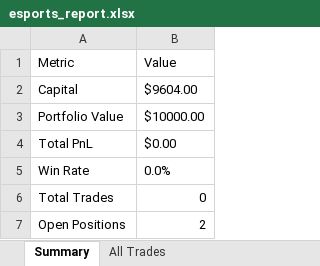
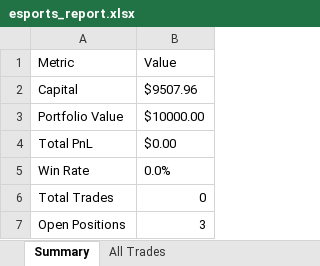
Before and after one commit to shusteron/polyBotEsports, an Excel workbook: exports/esports_report.xlsx, sheet Summary, drawn as a sheet; values as stored, in another font and other column widths than the file's, no borders; the diff names each change by its address in the sheet, - before the commit and + after, or states it on an @@ line.

```diff
--- a/exports/esports_report.xlsx (sheet Summary)
+++ b/exports/esports_report.xlsx (sheet Summary)
-B2 (Value): $9604.00
+B2 (Value): $9507.96
-B7 (Value): 2
+B7 (Value): 3
```
Also changed, not shown: sheet All Trades, 2 other files.
